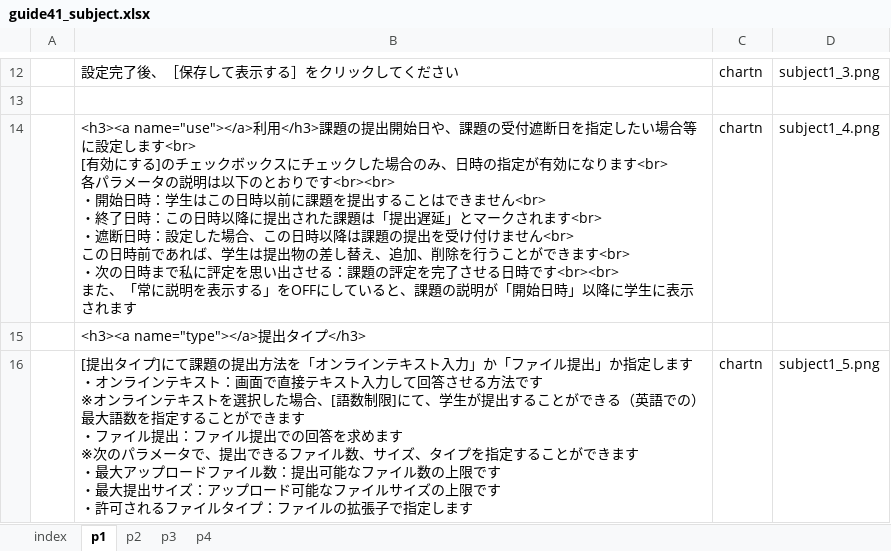
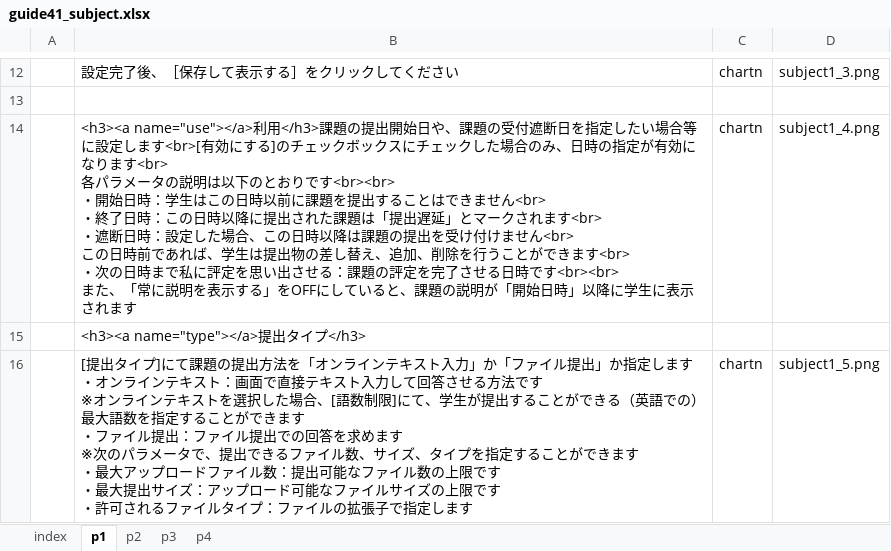
Before and after one commit to imc-lms-adm/support-vle-man, an Excel workbook: guide41_subject.xlsx, sheet p1, drawn as a sheet; only a part is shown, gaps mark what is left out; values as stored, in another font and other column widths than the file's, no borders; ↵ is a line break in a cell; the diff names each change by its address in the sheet, - before the commit and + after, or states it on an @@ line.

Commit message:
Add files via upload

```diff
--- a/guide41_subject.xlsx (sheet p1)
+++ b/guide41_subject.xlsx (sheet p1)
-B14: …定します<br> ↵ [有効にす…
+B14: …定します<br>[有効にす…
```
